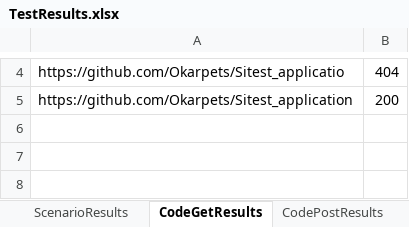
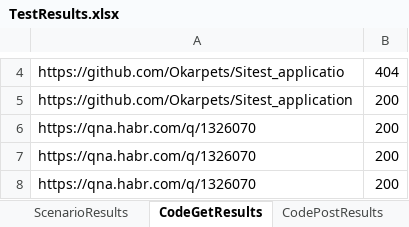
Before and after one commit to Okarpets/NG-Project, an Excel workbook: TestResults.xlsx, sheet CodeGetResults, drawn as a sheet; only a part is shown, gaps mark what is left out; values as stored, in another font and other column widths than the file's, no borders; the diff covers the shown part only; the diff names each change by its address in the sheet, - before the commit and + after, or states it on an @@ line.

```diff
--- a/TestResults.xlsx (sheet CodeGetResults)
+++ b/TestResults.xlsx (sheet CodeGetResults)
+row 6: https://qna.habr.com/q/1326070 | 200
+row 7: https://qna.habr.com/q/1326070 | 200
+row 8: https://qna.habr.com/q/1326070 | 200
```
Also changed, not shown: 6 added rows elsewhere in this sheet, sheet CodePostResults, 2 other files.
